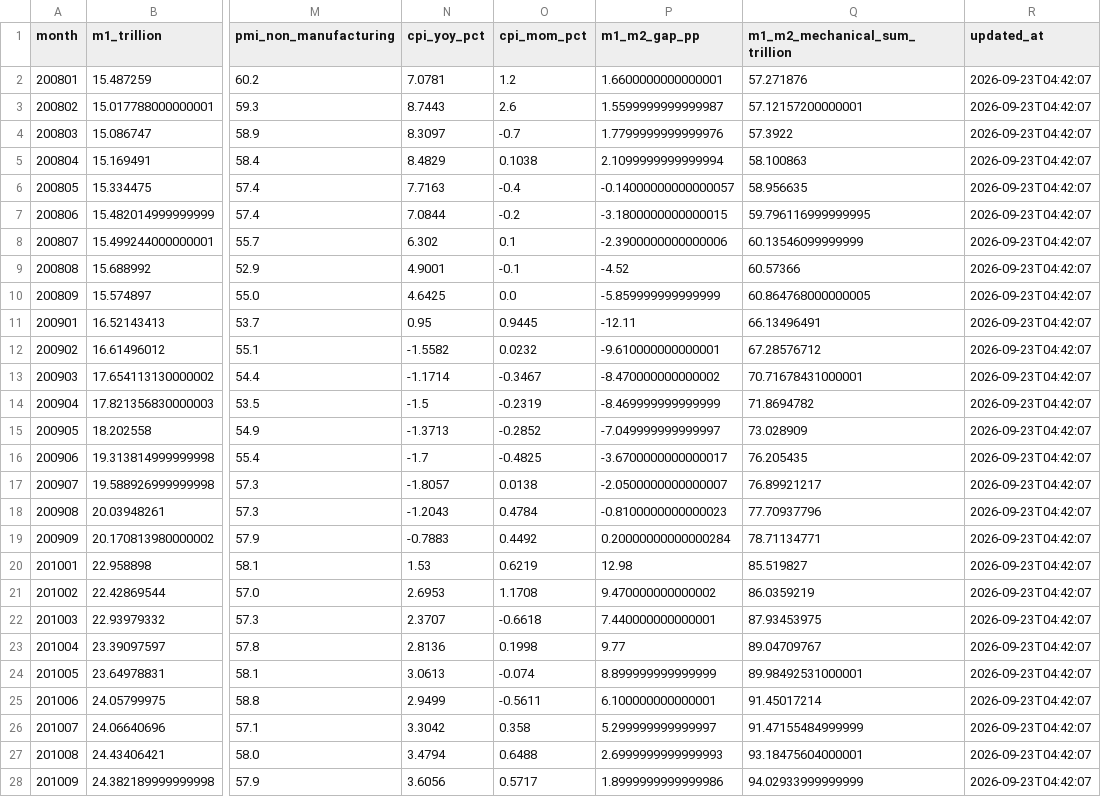
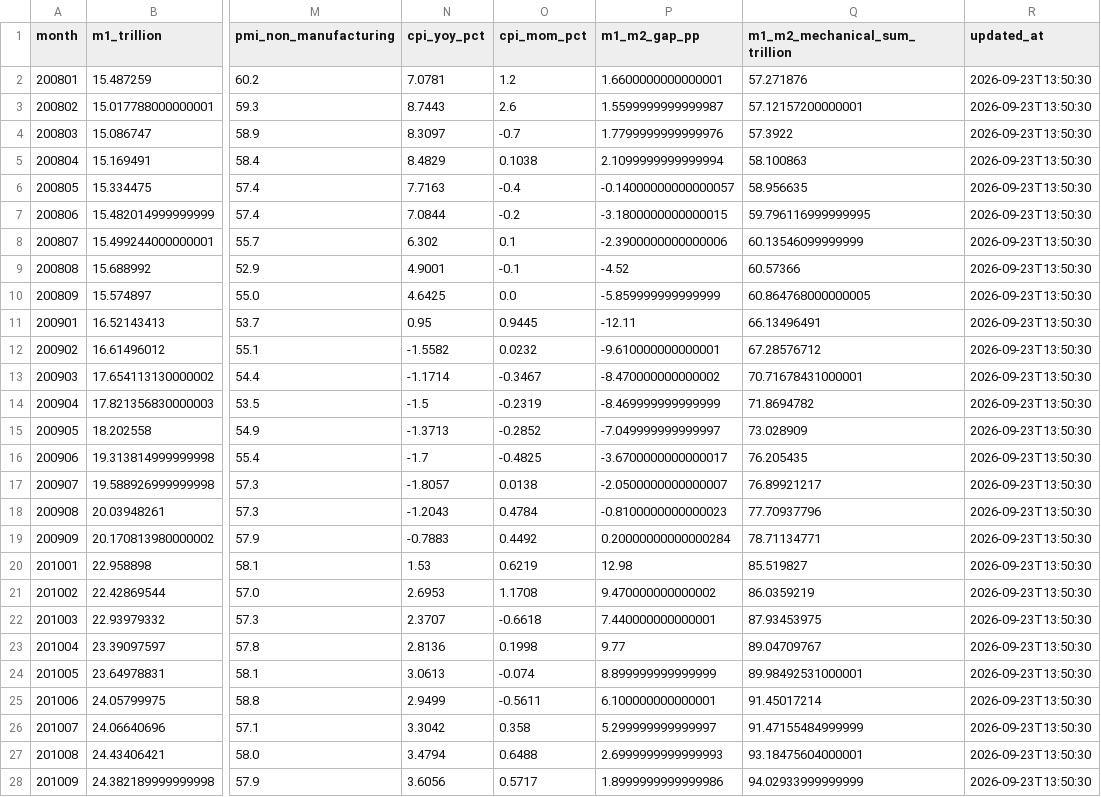
Before and after one commit to littlepeachh/New-macroscope-dashboard-v4, a CSV file: data/macro.csv, drawn as a sheet; only a part is shown, gaps mark what is left out; the diff covers the shown part only; the diff names each change by its address in the sheet, - before the commit and + after, or states it on an @@ line.

```diff
--- a/data/macro.csv
+++ b/data/macro.csv
-R2:R28 (updated_at): 2026-09-23T04:42:07
+R2:R28 (updated_at): 2026-09-23T13:50:30
```
Also changed, not shown: 143 edited cells elsewhere in this file, 3 other files.
